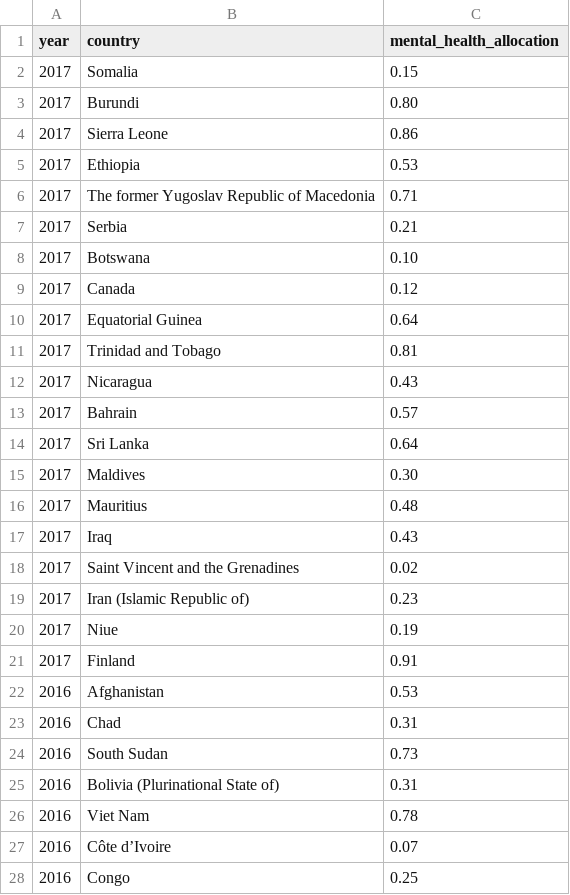
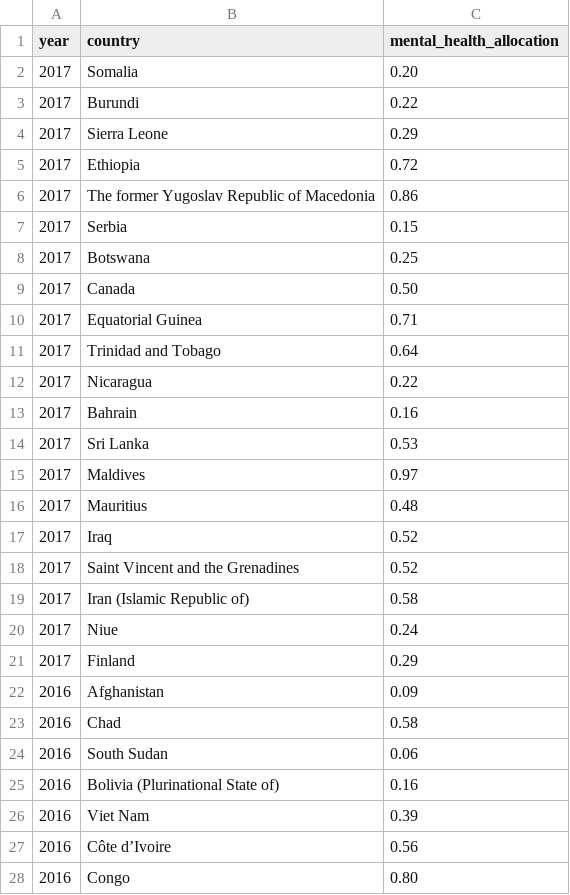
Before and after one commit to mattliu-mygit/Snyk-Crawler, a CSV file: processed/outpatient.csv, drawn as a sheet; only a part is shown; the diff covers the shown part only.

```diff
--- a/processed/outpatient.csv
+++ b/processed/outpatient.csv
@@ -1,28 +1,28 @@
 year,country,mental_health_allocation
-2017,Somalia,0.15
-2017,Burundi,0.80
-2017,Sierra Leone,0.86
-2017,Ethiopia,0.53
-2017,The former Yugoslav Republic of Macedonia,0.71
-2017,Serbia,0.21
-2017,Botswana,0.10
-2017,Canada,0.12
-2017,Equatorial Guinea,0.64
-2017,Trinidad and Tobago,0.81
-2017,Nicaragua,0.43
-2017,Bahrain,0.57
-2017,Sri Lanka,0.64
-2017,Maldives,0.30
+2017,Somalia,0.20
+2017,Burundi,0.22
+2017,Sierra Leone,0.29
+2017,Ethiopia,0.72
+2017,The former Yugoslav Republic of Macedonia,0.86
+2017,Serbia,0.15
+2017,Botswana,0.25
+2017,Canada,0.50
+2017,Equatorial Guinea,0.71
+2017,Trinidad and Tobago,0.64
+2017,Nicaragua,0.22
+2017,Bahrain,0.16
+2017,Sri Lanka,0.53
+2017,Maldives,0.97
 2017,Mauritius,0.48
-2017,Iraq,0.43
-2017,Saint Vincent and the Grenadines,0.02
-2017,Iran (Islamic Republic of),0.23
-2017,Niue,0.19
-2017,Finland,0.91
-2016,Afghanistan,0.53
-2016,Chad,0.31
-2016,South Sudan,0.73
-2016,Bolivia (Plurinational State of),0.31
-2016,Viet Nam,0.78
-2016,Côte d’Ivoire,0.07
-2016,Congo,0.25
+2017,Iraq,0.52
+2017,Saint Vincent and the Grenadines,0.52
+2017,Iran (Islamic Republic of),0.58
+2017,Niue,0.24
+2017,Finland,0.29
+2016,Afghanistan,0.09
+2016,Chad,0.58
+2016,South Sudan,0.06
+2016,Bolivia (Plurinational State of),0.16
+2016,Viet Nam,0.39
+2016,Côte d’Ivoire,0.56
+2016,Congo,0.80
```
Also changed, not shown: 109 edited cells elsewhere in this file, processed/country.csv, processed/mh.csv, 2 other files.
